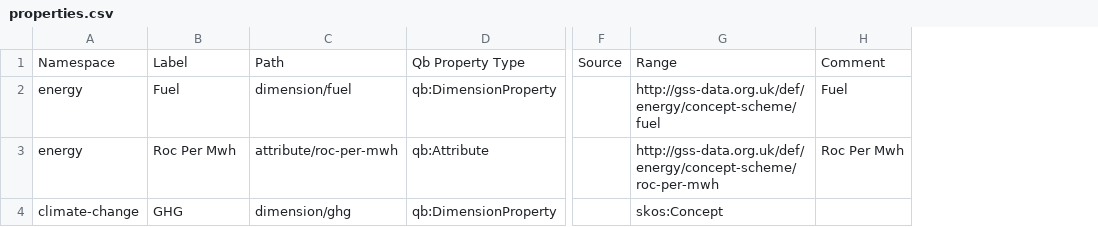
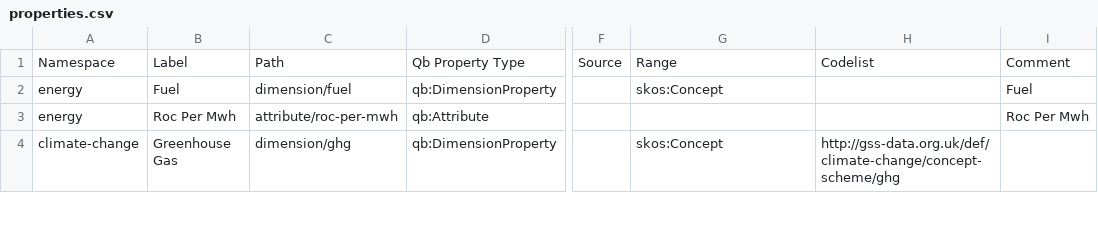
Before and after one commit to GSS-Cogs/family-climate-change, a CSV file: reference/properties.csv, drawn as a sheet; only a part is shown, gaps mark what is left out; the diff covers the shown part only; the diff names each change by its address in the sheet, - before the commit and + after, or states it on an @@ line.

Commit message:
Add codelists to family level diemsnions

```diff
--- a/reference/properties.csv
+++ b/reference/properties.csv
+column H, rows 1-4: Codelist |  |  | http://gss-data.org.uk/def/climate-change/concept-scheme/ghg
-G2: http://gss-data.org.uk/def/energy/concept-scheme/fuel
+G2: skos:Concept
-G3: http://gss-data.org.uk/def/energy/concept-scheme/roc-per-mwh
+G3: (empty)
-B4: GHG
+B4: Greenhouse Gas
```
Also changed, not shown: 3 edited cells elsewhere in this file, 3 other files.
